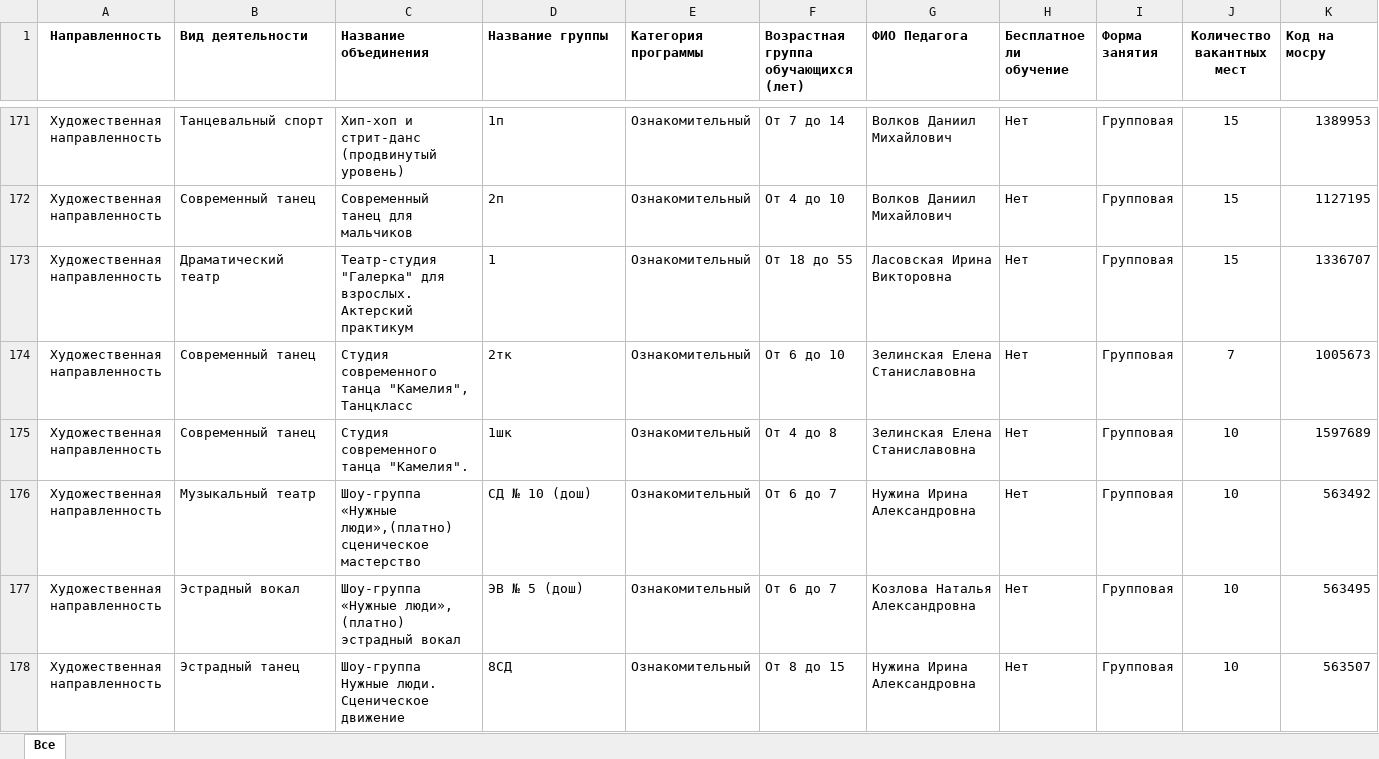
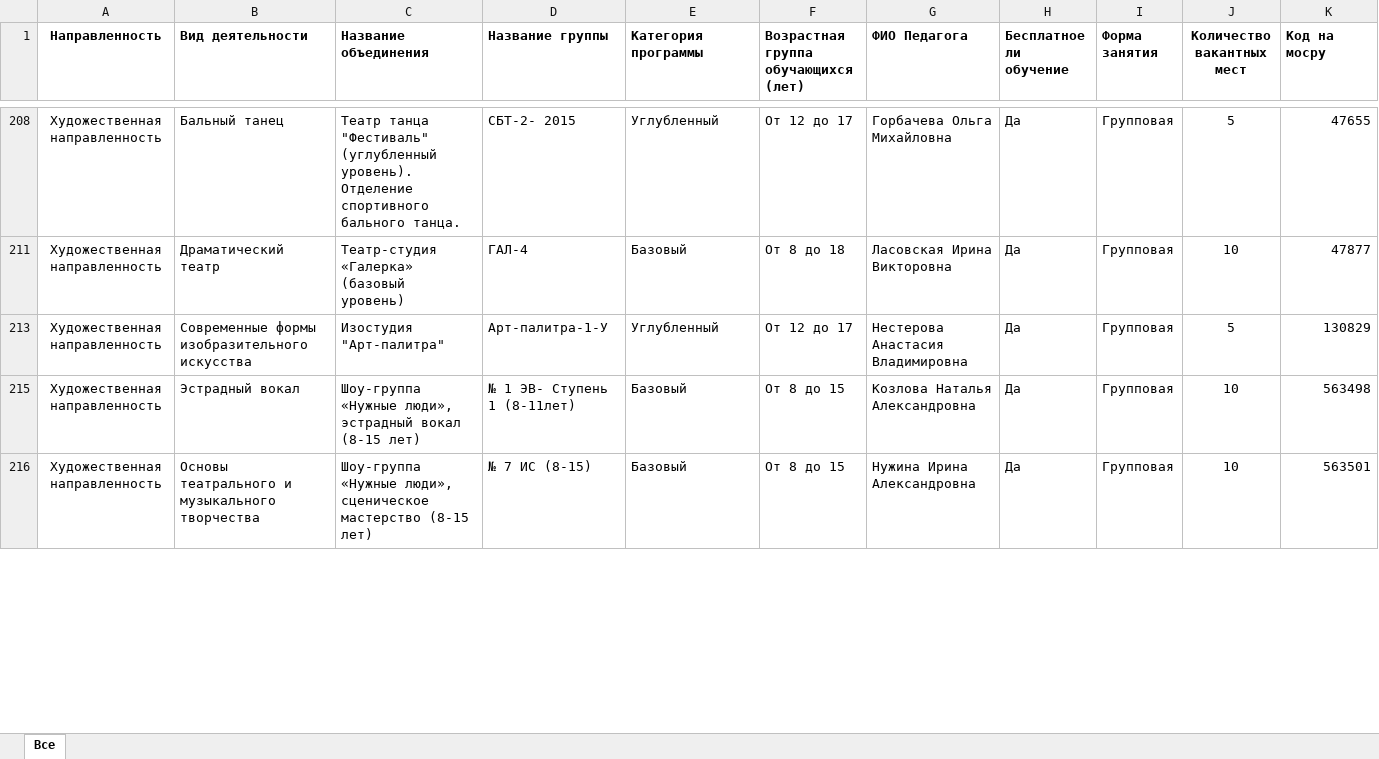
Before and after one commit to BabaikaRub/zamoskvorechie_bot, an Excel workbook: files/Direction.xlsx, sheet Все, drawn as a sheet; only a part is shown, gaps mark what is left out; values as stored, in another font and other column widths than the file's, no borders; removed rows and columns are numbered as before the commit, all else as after; the diff covers the shown part only; the diff names each change by its address in the sheet, - before the commit and + after, or states it on an @@ line.

```diff
--- a/files/Direction.xlsx (sheet Все)
+++ b/files/Direction.xlsx (sheet Все)
-B208 (Вид деятельности): Танцевальный спорт
+B208 (Вид деятельности): Бальный танец
-C208 (Название объединения): Хип-хоп и стрит-данс (продвинутый уровень)
+C208 (Название объединения): Театр танца "Фестиваль" (углубленный уровень). Отделение спортивного бального танца.
-D208 (Название группы): 1п
+D208 (Название группы): СБТ-2- 2015
-E208 (Категория программы): Ознакомительный
+E208 (Категория программы): Углубленный
-F208: От 7 до 14
+F208: От 12 до 17
-G208 (ФИО Педагога): Волков Даниил Михайлович
+G208 (ФИО Педагога): Горбачева Ольга Михайловна
-H208 (Бесплатное ли обучение): Нет
+H208 (Бесплатное ли обучение): Да
-J208 (Количество вакантных мест): 15
+J208 (Количество вакантных мест): 5
-K208 (Код на мосру): 1389953
+K208 (Код на мосру): 47655
@@ row 172 hidden: Художественная направленность | Современный танец | Современный танец для мальчиков | 2п | Ознакомительный | От 4 до 10 | Волков Даниил Михайлович | Нет | Групповая | 15 | 1127195 @@
-C211 (Название объединения): Театр-студия "Галерка" для взрослых. Актерский практикум
+C211 (Название объединения): Театр-студия «Галерка» (базовый уровень)
-D211 (Название группы): 1
+D211 (Название группы): ГАЛ-4
-E211 (Категория программы): Ознакомительный
+E211 (Категория программы): Базовый
-F211: От 18 до 55
+F211: От 8 до 18
-H211 (Бесплатное ли обучение): Нет
+H211 (Бесплатное ли обучение): Да
-J211 (Количество вакантных мест): 15
+J211 (Количество вакантных мест): 10
-K211 (Код на мосру): 1336707
+K211 (Код на мосру): 47877
@@ row 174 hidden: Художественная направленность | Современный танец | Студия современного танца "Камелия", Танцкласс | 2тк | Ознакомительный | От 6 до 10 | Зелинская Елена Станиславовна | Нет | Групповая | 7 | 1005673 @@
@@ row 175 hidden: Художественная направленность | Современный танец | Студия современного танца "Камелия". | 1шк | Ознакомительный | От 4 до 8 | Зелинская Елена Станиславовна | Нет | Групповая | 10 | 1597689 @@
@@ row 176 hidden: Художественная направленность | Музыкальный театр | Шоу-группа «Нужные люди»,(платно) сценическое мастерство | СД № 10 (дош) | Ознакомительный | От 6 до 7 | Нужина Ирина Александровна | Нет | Групповая | 10 | 563492 @@
@@ row 213 unhidden: Художественная направленность | Современные формы изобразительного искусства | Изостудия "Арт-палитра" | Арт-палитра-1-У | Углубленный | От 12 до 17 | Нестерова Анастасия Владимировна | Да | Групповая | 5 | 130829 @@
-C215 (Название объединения): …«Нужные люди», (платно) эстрадный вокал
+C215 (Название объединения): …«Нужные люди», эстрадный вокал (8-15 лет)
-D215 (Название группы): ЭВ № 5 (дош)
+D215 (Название группы): № 1 ЭВ- Ступень 1 (8-11лет)
-E215:E216 (Категория программы): Ознакомительный
+E215:E216 (Категория программы): Базовый
-F215: От 6 до 7
+F215: От 8 до 15
-H215:H216 (Бесплатное ли обучение): Нет
+H215:H216 (Бесплатное ли обучение): Да
-K215 (Код на мосру): 563495
+K215 (Код на мосру): 563498
-B216 (Вид деятельности): Эстрадный танец
+B216 (Вид деятельности): Основы театрального и музыкального творчества
-C216 (Название объединения): Шоу-группа Нужные люди. Сценическое движение
+C216 (Название объединения): Шоу-группа «Нужные люди», сценическое мастерство (8-15 лет)
-D216 (Название группы): 8СД
+D216 (Название группы): № 7 ИС (8-15)
-K216 (Код на мосру): 563507
+K216 (Код на мосру): 563501
```
Also changed, not shown: 36 hidden or unhidden rows and 58 edited cells elsewhere in this sheet, 3 other files.
